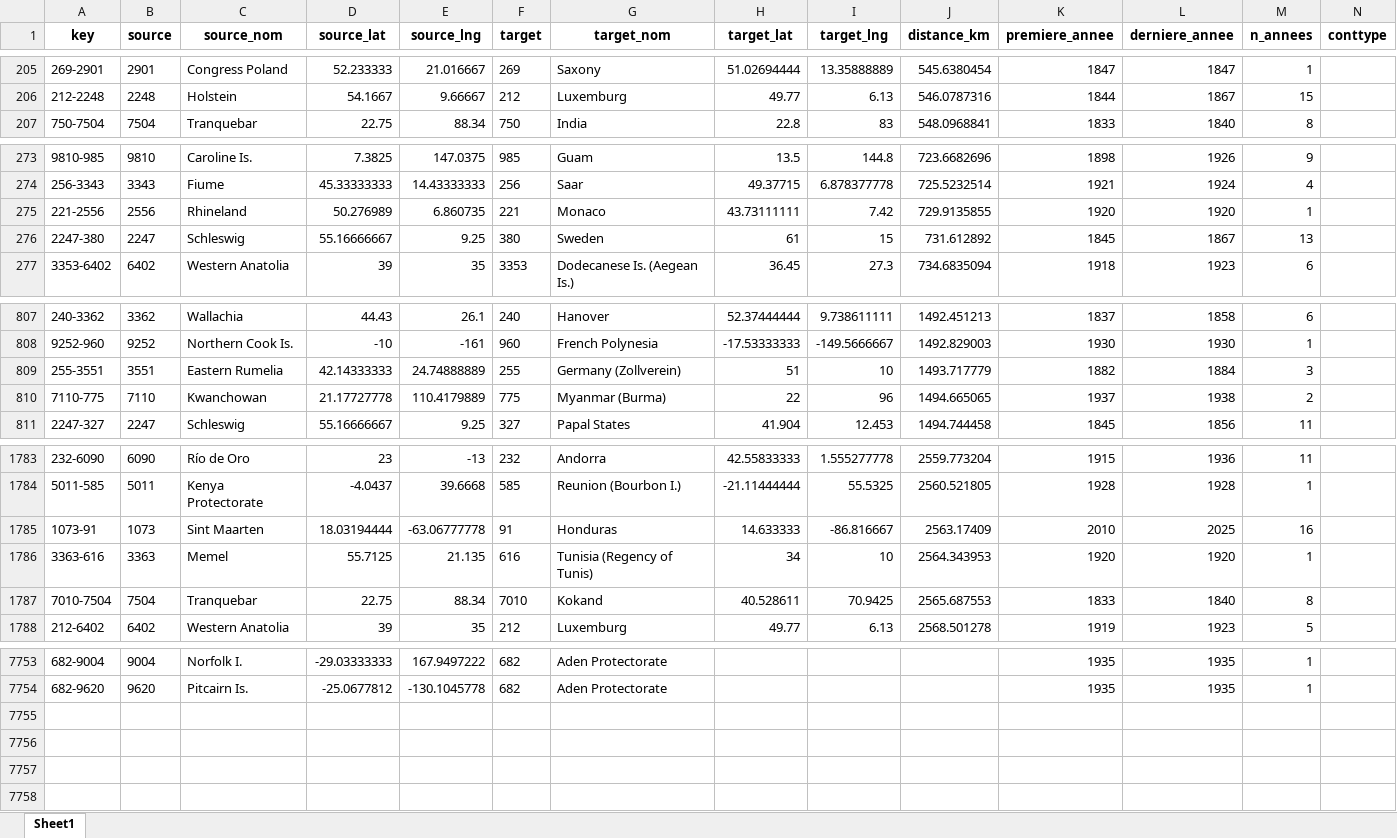
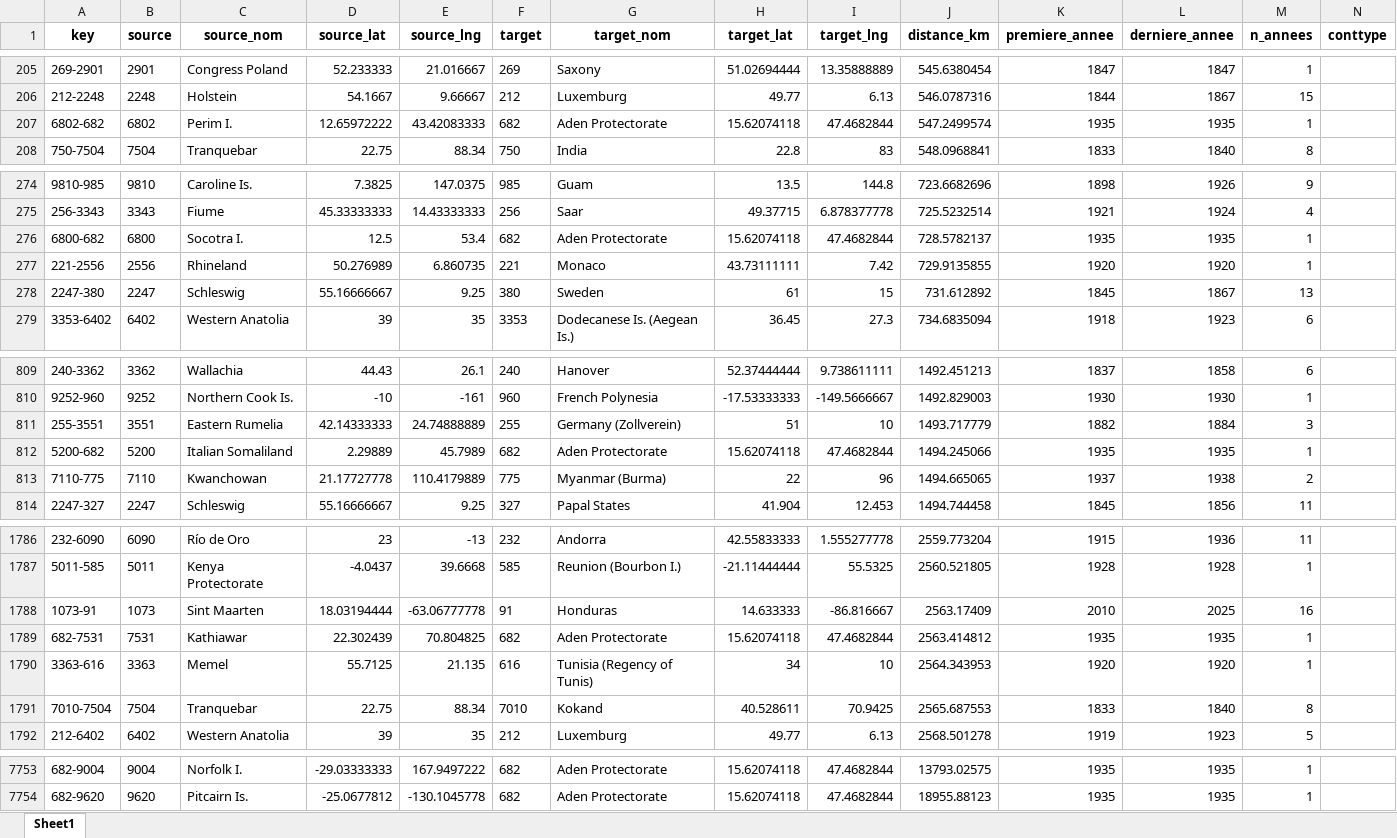
Before and after one commit to paulgirard/ricardo_gph_analysis, an Excel workbook: external data/Controls panel/na_contig_a_coder.xlsx, sheet Sheet1, drawn as a sheet; only a part is shown, gaps mark what is left out; values as stored, in another font and other column widths than the file's, no borders; the diff covers the shown part only; the diff names each change by its address in the sheet, - before the commit and + after, or states it on an @@ line.

Commit message:
Ajout coordonnees Aden Protectorate et update controls

```diff
--- a/external data/Controls panel/na_contig_a_coder.xlsx (sheet Sheet1)
+++ b/external data/Controls panel/na_contig_a_coder.xlsx (sheet Sheet1)
+row 207: 6802-682 | 6802 | Perim I. | 12.65972222 | 43.42083333 | 682 | Aden Protectorate | 15.62074118 | 47.4682844 | 547.2499574 | 1935 | 1935 | 1
+row 276: 6800-682 | 6800 | Socotra I. | 12.5 | 53.4 | 682 | Aden Protectorate | 15.62074118 | 47.4682844 | 728.5782137 | 1935 | 1935 | 1
+row 812: 5200-682 | 5200 | Italian Somaliland | 2.29889 | 45.7989 | 682 | Aden Protectorate | 15.62074118 | 47.4682844 | 1494.245066 | 1935 | 1935 | 1
+row 1789: 682-7531 | 7531 | Kathiawar | 22.302439 | 70.804825 | 682 | Aden Protectorate | 15.62074118 | 47.4682844 | 2563.414812 | 1935 | 1935 | 1
-H7753:H7754 (target_lat): (empty)
+H7753:H7754 (target_lat): 15.62074118
-I7753:I7754 (target_lng): (empty)
+I7753:I7754 (target_lng): 47.4682844
-J7753 (distance_km): (empty)
+J7753 (distance_km): 13793.02575
-J7754 (distance_km): (empty)
+J7754 (distance_km): 18955.88123
```
Also changed, not shown: 13 added rows, 17 removed rows and 9 edited cells elsewhere in this sheet, 4 other files.
